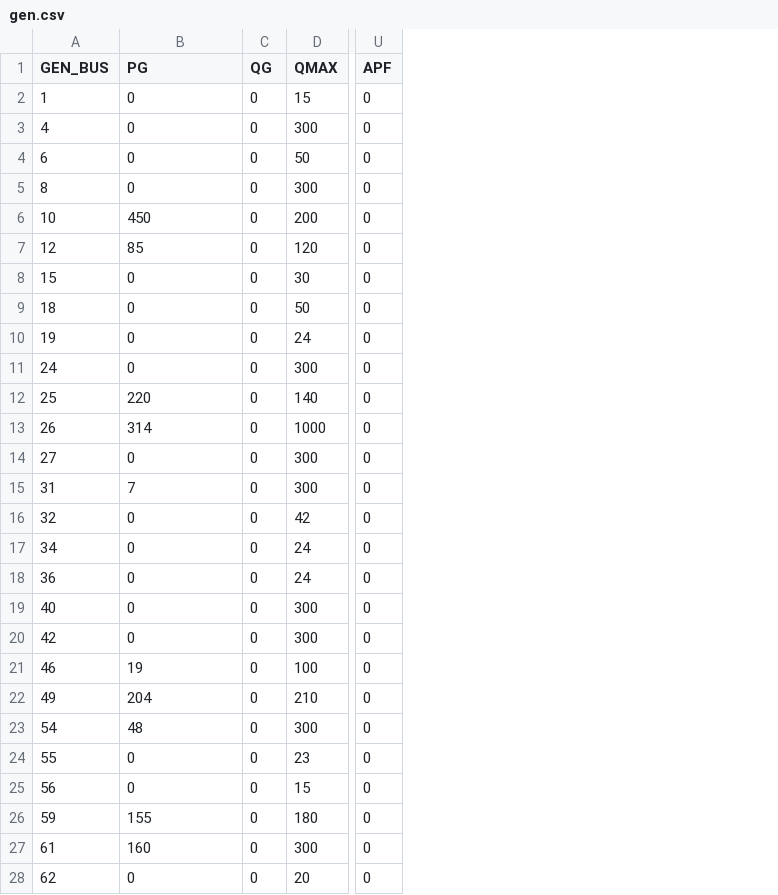
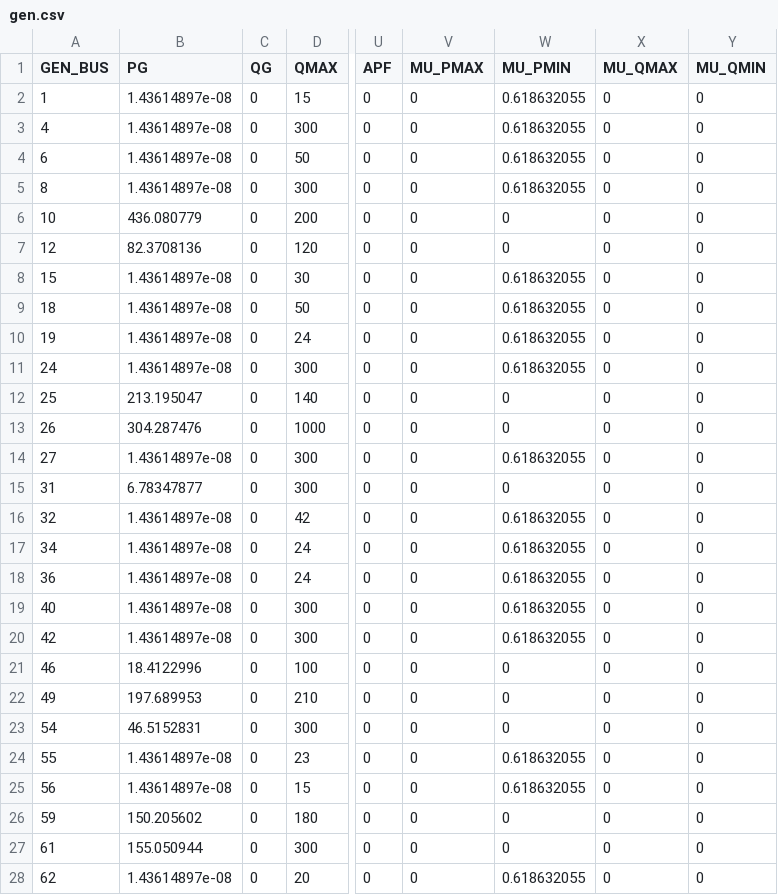
Before and after one commit to caseformat/ieee118, a CSV file: gen.csv, drawn as a sheet; only a part is shown, gaps mark what is left out; the diff covers the shown part only; the diff names each change by its address in the sheet, - before the commit and + after, or states it on an @@ line.

```diff
--- a/gen.csv
+++ b/gen.csv
+column V (MU_PMAX), rows 2-28: all 0
+column W (MU_PMIN), rows 2-28: 0.618632055 | 0.618632055 | 0.618632055 | 0.618632055 | 0 | 0 | 0.618632055 | 0.618632055 | 0.618632055 | 0.618632055 | 0 | 0 | 0.618632055 | 0 | 0.618632055 | 0.618632055 | 0.618632055 | 0.618632055 | 0.618632055 | 0 | 0 | 0 | 0.618632055 | 0.618632055 | 0 | 0 | 0.618632055
+column X (MU_QMAX), rows 2-28: all 0
+column Y (MU_QMIN), rows 2-28: all 0
-B2:B5 (PG): 0
+B2:B5 (PG): 1.43614897e-08
-B6 (PG): 450
+B6 (PG): 436.080779
-B7 (PG): 85
+B7 (PG): 82.3708136
-B8:B11 (PG): 0
+B8:B11 (PG): 1.43614897e-08
-B12 (PG): 220
+B12 (PG): 213.195047
-B13 (PG): 314
+B13 (PG): 304.287476
-B14 (PG): 0
+B14 (PG): 1.43614897e-08
-B15 (PG): 7
+B15 (PG): 6.78347877
-B16:B20 (PG): 0
+B16:B20 (PG): 1.43614897e-08
-B21 (PG): 19
+B21 (PG): 18.4122996
-B22 (PG): 204
+B22 (PG): 197.689953
-B23 (PG): 48
+B23 (PG): 46.5152831
-B24:B25 (PG): 0
+B24:B25 (PG): 1.43614897e-08
-B26 (PG): 155
+B26 (PG): 150.205602
-B27 (PG): 160
+B27 (PG): 155.050944
-B28 (PG): 0
+B28 (PG): 1.43614897e-08
```
Also changed, not shown: 27 edited cells elsewhere in this file, bus.csv, 1 other file.
